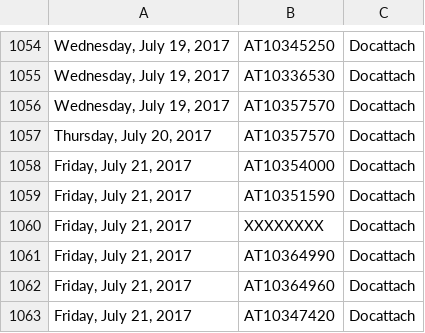
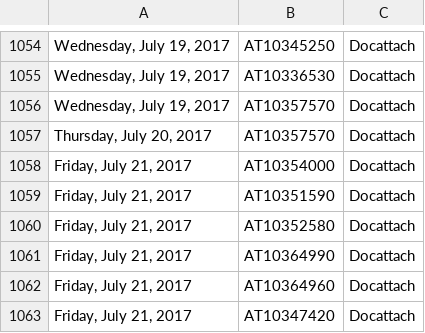
Before and after one commit to johnsethchong/PL_project, a CSV file: Data/awd-primeonly.csv, drawn as a sheet; only a part is shown, gaps mark what is left out.

```diff
--- a/Data/awd-primeonly.csv
+++ b/Data/awd-primeonly.csv
@@ -1059,3 +1059,3 @@
 "Friday, July 21, 2017",AT10351590,Docattach
-"Friday, July 21, 2017",XXXXXXXX,Docattach
+"Friday, July 21, 2017",AT10352580,Docattach
 "Friday, July 21, 2017",AT10364990,Docattach
```
Also changed, not shown: Data/awd-docattach.csv, Data/awd-inbox.csv, 7 other files.
